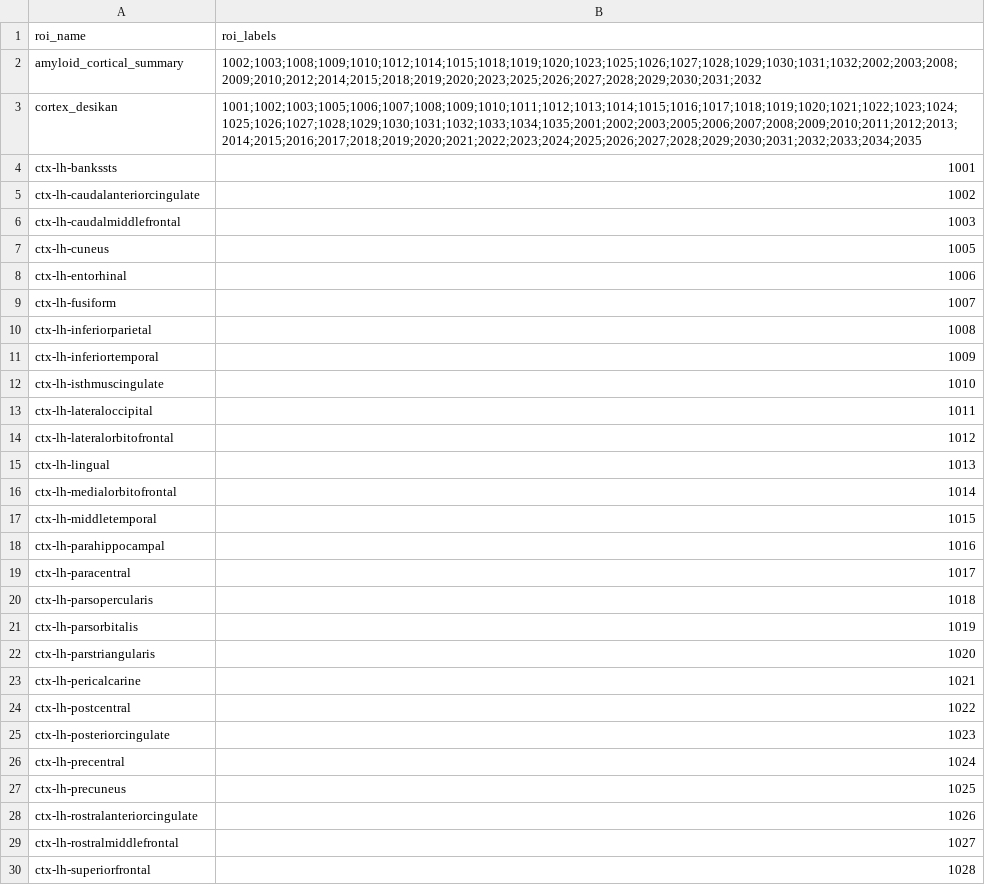
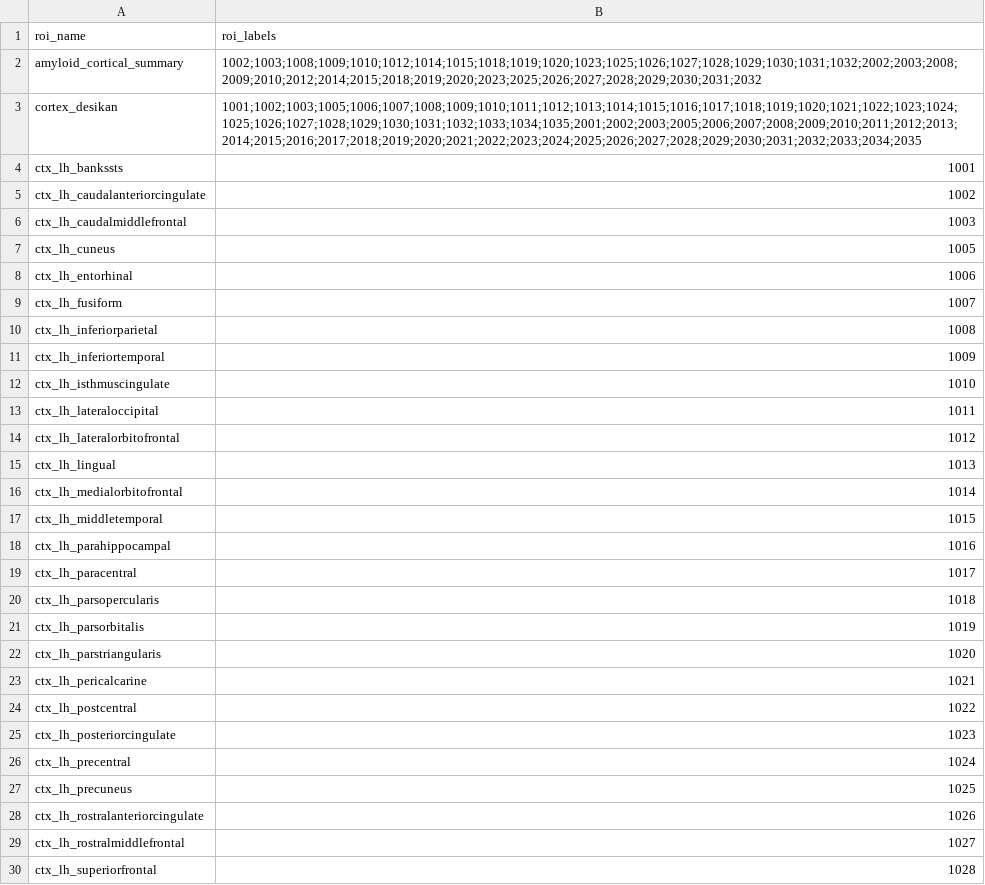
Before and after one commit to rablabservice/leads_processing, a CSV file: config/fsroi_list_FBB.csv, drawn as a sheet; only a part is shown; the diff covers the shown part only.

Commit message:
Change internal ROI names to align better with quarterly report column names

```diff
--- a/config/fsroi_list_FBB.csv
+++ b/config/fsroi_list_FBB.csv
@@ -3,28 +3,28 @@ amyloid_cortical_summary,1002;1003;1008;1009;1010;1012;1014;1015;1018;1019;1020;
 cortex_desikan,1001;1002;1003;1005;1006;1007;1008;1009;1010;1011;1012;1013;1014;1015;1016;1017;1018;1019;1020;1021;1022;1023;1024;1025;1026;1027;1028;1029;1030;1031;1032;1033;1034;1035;2001;2002;2003;2005;2006;2007;2008;2009;2010;2011;2012;2013;2014;2015;2016;2017;2018;2019;2020;2021;2022;2023;2024;2025;2026;2027;2028;2029;2030;2031;2032;2033;2034;2035
-ctx-lh-bankssts,1001
-ctx-lh-caudalanteriorcingulate,1002
-ctx-lh-caudalmiddlefrontal,1003
-ctx-lh-cuneus,1005
-ctx-lh-entorhinal,1006
-ctx-lh-fusiform,1007
-ctx-lh-inferiorparietal,1008
-ctx-lh-inferiortemporal,1009
-ctx-lh-isthmuscingulate,1010
-ctx-lh-lateraloccipital,1011
-ctx-lh-lateralorbitofrontal,1012
-ctx-lh-lingual,1013
-ctx-lh-medialorbitofrontal,1014
-ctx-lh-middletemporal,1015
-ctx-lh-parahippocampal,1016
-ctx-lh-paracentral,1017
-ctx-lh-parsopercularis,1018
-ctx-lh-parsorbitalis,1019
-ctx-lh-parstriangularis,1020
-ctx-lh-pericalcarine,1021
-ctx-lh-postcentral,1022
-ctx-lh-posteriorcingulate,1023
-ctx-lh-precentral,1024
-ctx-lh-precuneus,1025
-ctx-lh-rostralanteriorcingulate,1026
-ctx-lh-rostralmiddlefrontal,1027
-ctx-lh-superiorfrontal,1028
+ctx_lh_bankssts,1001
+ctx_lh_caudalanteriorcingulate,1002
+ctx_lh_caudalmiddlefrontal,1003
+ctx_lh_cuneus,1005
+ctx_lh_entorhinal,1006
+ctx_lh_fusiform,1007
+ctx_lh_inferiorparietal,1008
+ctx_lh_inferiortemporal,1009
+ctx_lh_isthmuscingulate,1010
+ctx_lh_lateraloccipital,1011
+ctx_lh_lateralorbitofrontal,1012
+ctx_lh_lingual,1013
+ctx_lh_medialorbitofrontal,1014
+ctx_lh_middletemporal,1015
+ctx_lh_parahippocampal,1016
+ctx_lh_paracentral,1017
+ctx_lh_parsopercularis,1018
+ctx_lh_parsorbitalis,1019
+ctx_lh_parstriangularis,1020
+ctx_lh_pericalcarine,1021
+ctx_lh_postcentral,1022
+ctx_lh_posteriorcingulate,1023
+ctx_lh_precentral,1024
+ctx_lh_precuneus,1025
+ctx_lh_rostralanteriorcingulate,1026
+ctx_lh_rostralmiddlefrontal,1027
+ctx_lh_superiorfrontal,1028
```
Also changed, not shown: 122 edited cells elsewhere in this file, config/fsroi_list_FDG.csv, config/fsroi_list_FTP.csv.
